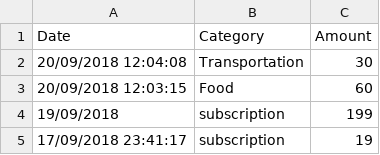
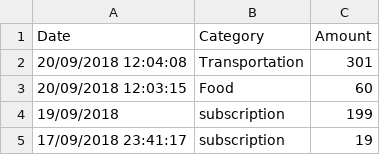
Before and after one commit to ALedgerwood/streaming-07-daily-expenses, a CSV file: DailyExpenses.csv, drawn as a sheet; only a part is shown.

Commit message:
update

```diff
--- a/DailyExpenses.csv
+++ b/DailyExpenses.csv
@@ -1,3 +1,3 @@
 Date,Category,Amount
-20/09/2018 12:04:08,Transportation,30
+20/09/2018 12:04:08,Transportation,301
 20/09/2018 12:03:15,Food,60
```
